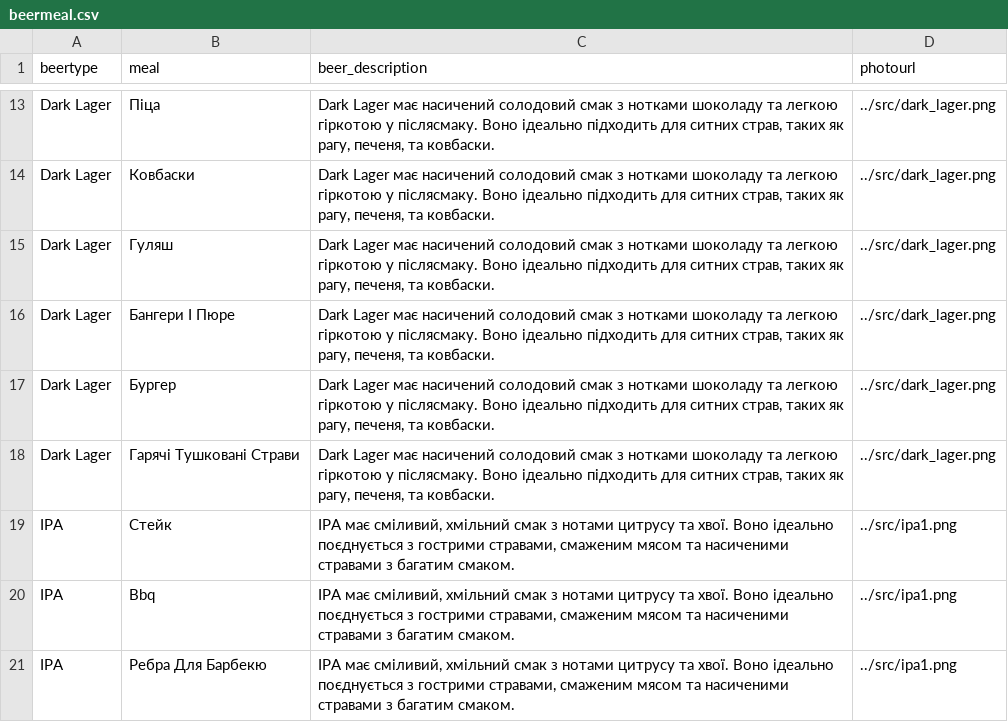
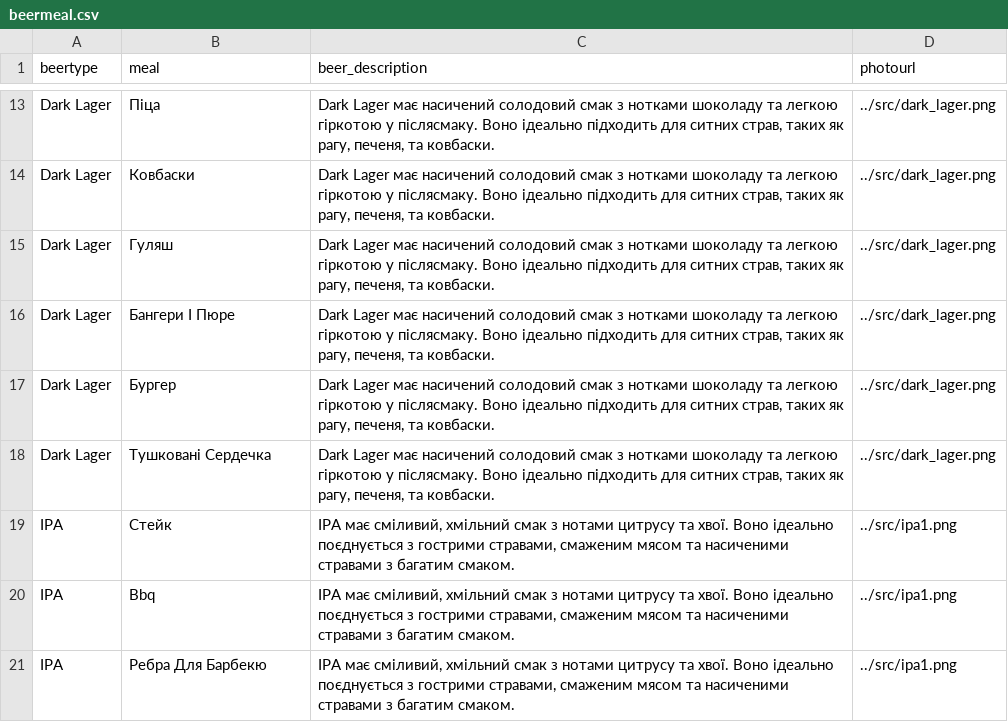
Before and after one commit to SerhiiKitral/BeerProject, a CSV file: database/beermeal.csv, drawn as a sheet; only a part is shown, gaps mark what is left out.

Commit message:
Update beermeal.csv

```diff
--- a/database/beermeal.csv
+++ b/database/beermeal.csv
@@ -17,3 +17,3 @@
 "Dark Lager","Бургер","Dark Lager має насичений солодовий смак з нотками шоколаду та легкою гіркотою у післясмаку. Воно ідеально підходить для ситних страв, таких як рагу, печеня, та ковбаски.","../src/dark_lager.png"
-"Dark Lager","Гарячі Тушковані Страви","Dark Lager має насичений солодовий смак з нотками шоколаду та легкою гіркотою у післясмаку. Воно ідеально підходить для ситних страв, таких як рагу, печеня, та ковбаски.","../src/dark_lager.png"
+"Dark Lager","Тушковані Сердечка","Dark Lager має насичений солодовий смак з нотками шоколаду та легкою гіркотою у післясмаку. Воно ідеально підходить для ситних страв, таких як рагу, печеня, та ковбаски.","../src/dark_lager.png"
 "IPA","Стейк","IPA має сміливий, хмільний смак з нотами цитрусу та хвої. Воно ідеально поєднується з гострими стравами, смаженим мясом та насиченими стравами з багатим смаком.","../src/ipa1.png"
```
